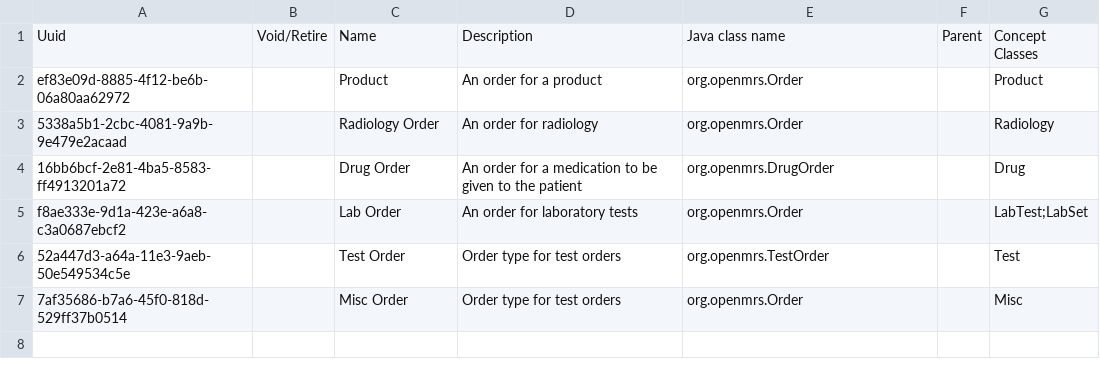
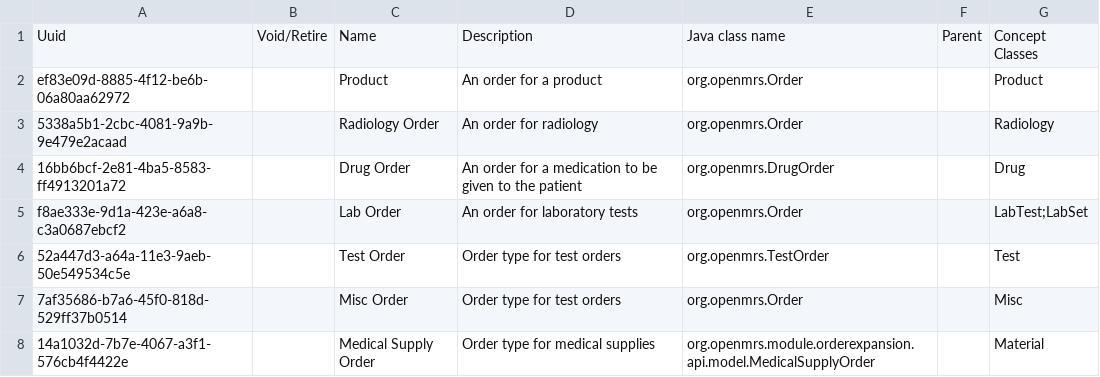
Before and after one commit to mekomsolutions/ozone-haiti, a CSV file: configs/openmrs/initializer_config/ordertypes/order_types.csv, drawn as a sheet.

Commit message:
HSC-335: Add + configure openmrs-module-orderexpansion to support material ordering

```diff
--- a/configs/openmrs/initializer_config/ordertypes/order_types.csv
+++ b/configs/openmrs/initializer_config/ordertypes/order_types.csv
@@ -7 +7,2 @@ f8ae333e-9d1a-423e-a6a8-c3a0687ebcf2,,Lab Order,An order for laboratory tests,or
 7af35686-b7a6-45f0-818d-529ff37b0514,,Misc Order,Order type for test orders,org.openmrs.Order,,Misc
+14a1032d-7b7e-4067-a3f1-576cb4f4422e,,Medical Supply Order,Order type for medical supplies,org.openmrs.module.orderexpansion.api.model.MedicalSupplyOrder,,Material
```
Also changed, not shown: 1 other file.
